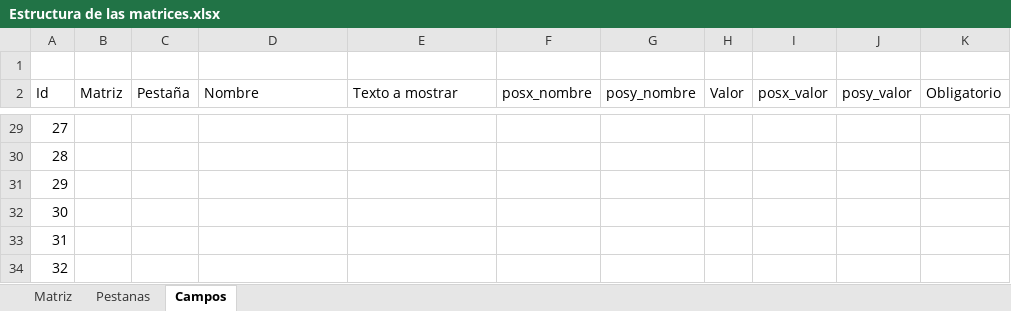
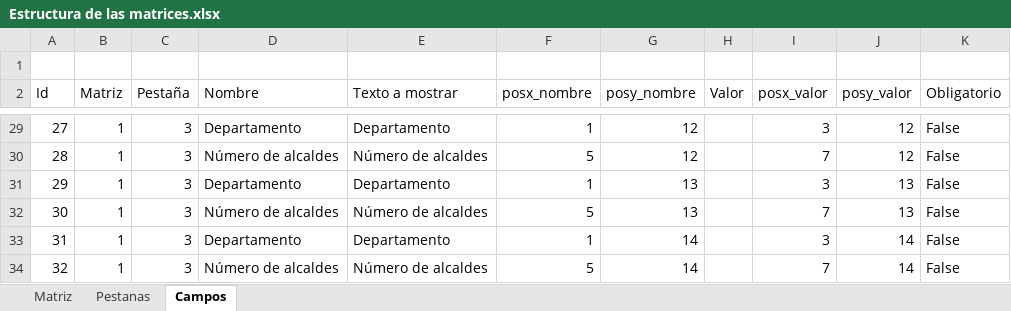
Before and after one commit to jaconsta/POMCAS, an Excel workbook: Borradores/Parametrizacion/Estructura de las matrices.xlsx, sheet Campos, drawn as a sheet; only a part is shown, gaps mark what is left out; values as stored, in another font and other column widths than the file's, no borders; the diff covers the shown part only; the diff names each change by its address in the sheet, - before the commit and + after, or states it on an @@ line.

```diff
--- a/Borradores/Parametrizacion/Estructura de las matrices.xlsx (sheet Campos)
+++ b/Borradores/Parametrizacion/Estructura de las matrices.xlsx (sheet Campos)
-B29:B34 (Matriz): (empty)
+B29:B34 (Matriz): 1
-C29:C34 (Pestaña): (empty)
+C29:C34 (Pestaña): 3
-D29 (Nombre): (empty)
+D29 (Nombre): Departamento
-E29 (Texto a mostrar): (empty)
+E29 (Texto a mostrar): Departamento
-F29 (posx_nombre): (empty)
+F29 (posx_nombre): 1
-G29:G30 (posy_nombre): (empty)
+G29:G30 (posy_nombre): 12
-I29 (posx_valor): (empty)
+I29 (posx_valor): 3
-J29:J30 (posy_valor): (empty)
+J29:J30 (posy_valor): 12
-K29:K34 (Obligatorio): (empty)
+K29:K34 (Obligatorio): False
-D30 (Nombre): (empty)
+D30 (Nombre): Número de alcaldes
-E30 (Texto a mostrar): (empty)
+E30 (Texto a mostrar): Número de alcaldes
-F30 (posx_nombre): (empty)
+F30 (posx_nombre): 5
-I30 (posx_valor): (empty)
+I30 (posx_valor): 7
-D31 (Nombre): (empty)
+D31 (Nombre): Departamento
-E31 (Texto a mostrar): (empty)
+E31 (Texto a mostrar): Departamento
-F31 (posx_nombre): (empty)
+F31 (posx_nombre): 1
-G31:G32 (posy_nombre): (empty)
+G31:G32 (posy_nombre): 13
-I31 (posx_valor): (empty)
+I31 (posx_valor): 3
-J31:J32 (posy_valor): (empty)
+J31:J32 (posy_valor): 13
-D32 (Nombre): (empty)
+D32 (Nombre): Número de alcaldes
-E32 (Texto a mostrar): (empty)
+E32 (Texto a mostrar): Número de alcaldes
-F32 (posx_nombre): (empty)
+F32 (posx_nombre): 5
-I32 (posx_valor): (empty)
+I32 (posx_valor): 7
-D33 (Nombre): (empty)
+D33 (Nombre): Departamento
-E33 (Texto a mostrar): (empty)
+E33 (Texto a mostrar): Departamento
-F33 (posx_nombre): (empty)
+F33 (posx_nombre): 1
-G33:G34 (posy_nombre): (empty)
+G33:G34 (posy_nombre): 14
-I33 (posx_valor): (empty)
+I33 (posx_valor): 3
-J33:J34 (posy_valor): (empty)
+J33:J34 (posy_valor): 14
-D34 (Nombre): (empty)
+D34 (Nombre): Número de alcaldes
-E34 (Texto a mostrar): (empty)
+E34 (Texto a mostrar): Número de alcaldes
-F34 (posx_nombre): (empty)
+F34 (posx_nombre): 5
-I34 (posx_valor): (empty)
+I34 (posx_valor): 7
```
Also changed, not shown: 637 edited cells elsewhere in this sheet, 2 other files.
